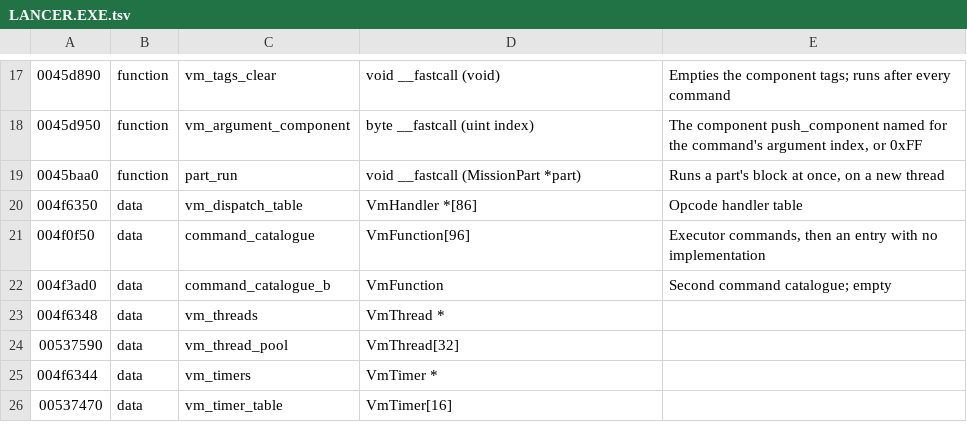
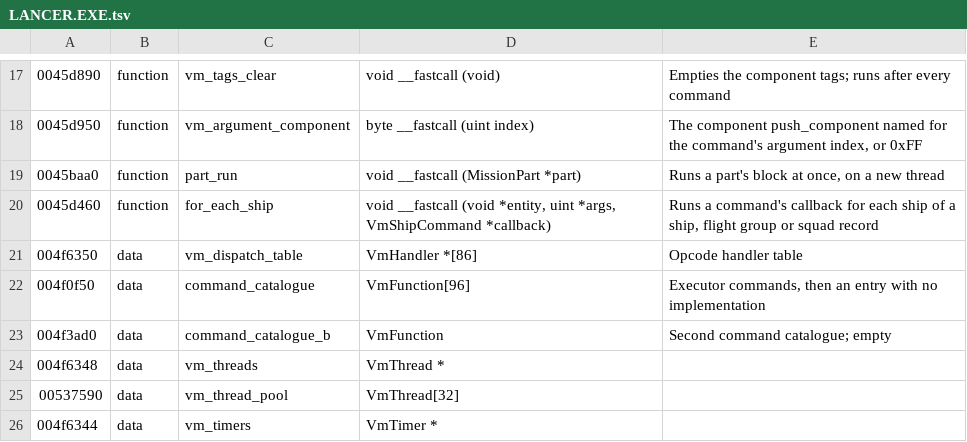
Before and after one commit to vdmkenny/openreliant, a TSV file: ghidra/names/LANCER.EXE.tsv, drawn as a sheet; only a part is shown, gaps mark what is left out; the shorter side is filled out with more unchanged rows.

Commit message:
Name the per-ship command callbacks, and more object fields
vmgen commands finds the callback each entity command hands
for_each_ship and records it in vm_commands.zig; ghidragen names the
callbacks cmd_<Name>_ship with their signature, which disassembles 28
functions auto-analysis missed. The iterator, node frame and parent,
and the object's hostile, invulnerable and disabled state are named
from what SetHostile, SetInvulnerability and DisableObject write.

The .SHP part flag 0x04 marks a component's damaged model, which stays
hidden while the component is intact: DisableObject swaps it in, and
DestroySubObject keeps it when asked.

```diff
--- a/ghidra/names/LANCER.EXE.tsv
+++ b/ghidra/names/LANCER.EXE.tsv
@@ -19,2 +19,3 @@
 0045baa0	function	part_run	void __fastcall (MissionPart *part)	Runs a part's block at once, on a new thread
+0045d460	function	for_each_ship	void __fastcall (void *entity, uint *args, VmShipCommand *callback)	Runs a command's callback for each ship of a ship, flight group or squad record
 004f6350	data	vm_dispatch_table	VmHandler *[86]	Opcode handler table
```
Also changed, not shown: 9 other files.
